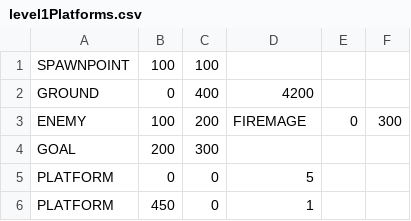
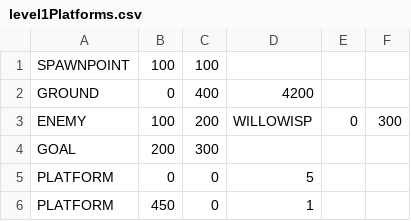
Before and after one commit to Ruairia/NEA, a CSV file: assets/level1Platforms.csv, drawn as a sheet; only a part is shown.

Commit message:
Introduced vertical pacing mechanics and `WillOWisp`enemy type with unique behavior and animation, refactored `PacingEnemy` to support vertical movement, updated collision logic for versatile directional handling, replaced enemy in level1 with `WillOWisp`, and adjusted FPS settings for smoother gameplay.

```diff
--- a/assets/level1Platforms.csv
+++ b/assets/level1Platforms.csv
@@ -2,3 +2,3 @@ SPAWNPOINT,100,100
 GROUND,0,400,4200
-ENEMY,100,200,FIREMAGE,0,300
+ENEMY,100,200,WILLOWISP,0,300
 GOAL,200,300
```
Also changed, not shown: 14 other files.
